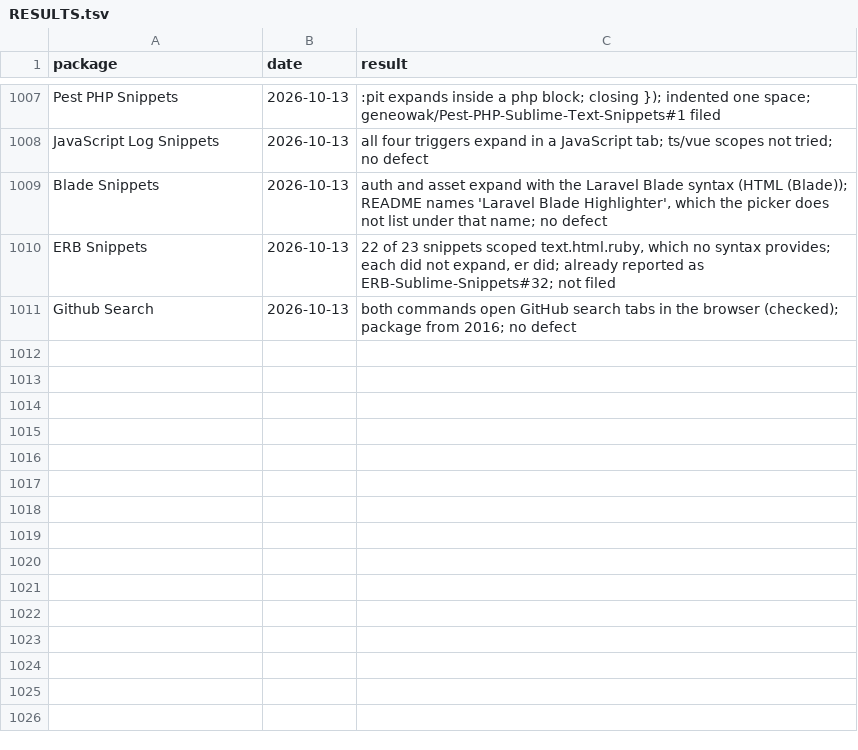
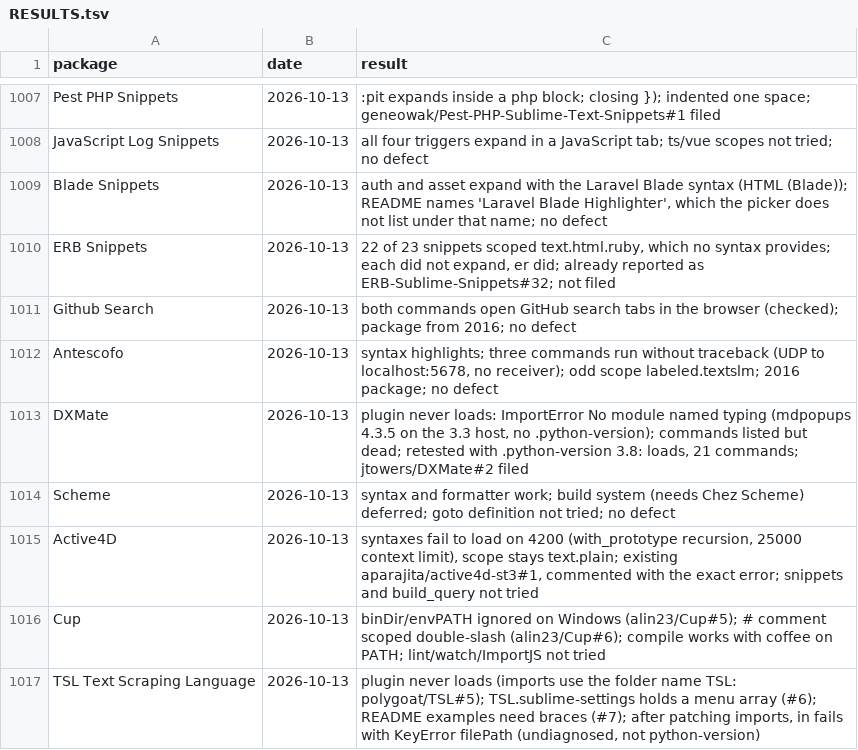
Before and after one commit to dpc00/sublime-package-audit, a TSV file: RESULTS.tsv, drawn as a sheet; only a part is shown, gaps mark what is left out; the diff names each change by its address in the sheet, - before the commit and + after, or states it on an @@ line.

```diff
--- a/RESULTS.tsv
+++ b/RESULTS.tsv
+row 1012: Antescofo | 2026-10-13 | syntax highlights; three commands run without traceback (UDP to localhost:5678, no receiver); odd scope labeled.textslm; 2016 package; no defect
+row 1013: DXMate | 2026-10-13 | plugin never loads: ImportError No module named typing (mdpopups 4.3.5 on the 3.3 host, no .python-version); commands listed but dead; retested with .python-version 3.8: loads, 21 commands; jtowers/DXMate#2 filed
+row 1014: Scheme | 2026-10-13 | syntax and formatter work; build system (needs Chez Scheme) deferred; goto definition not tried; no defect
+row 1015: Active4D | 2026-10-13 | syntaxes fail to load on 4200 (with_prototype recursion, 25000 context limit), scope stays text.plain; existing aparajita/active4d-st3#1, commented with the exact error; snippets and build_query not tried
+row 1016: Cup | 2026-10-13 | binDir/envPATH ignored on Windows (alin23/Cup#5); # comment scoped double-slash (alin23/Cup#6); compile works with coffee on PATH; lint/watch/ImportJS not tried
+row 1017: TSL Text Scraping Language | 2026-10-13 | plugin never loads (imports use the folder name TSL: polygoat/TSL#5); TSL.sublime-settings holds a menu array (#6); README examples need braces (#7); after patching imports, in fails with KeyError filePath (undiagnosed, not python-version)
```
Also changed, not shown: ISSUES.tsv, 1 other file.
